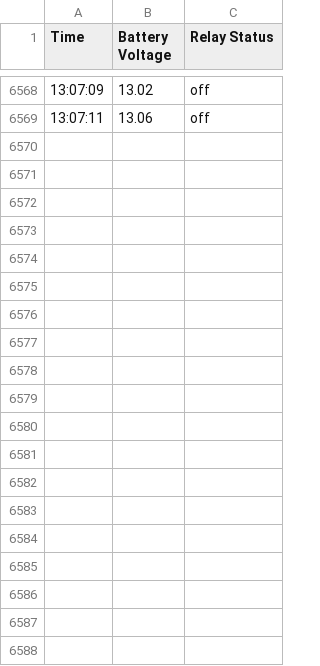
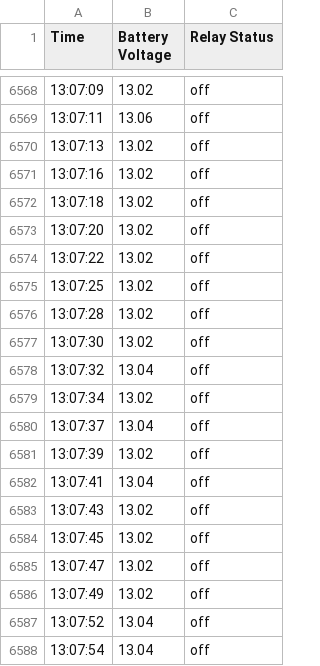
Before and after one commit to aruncs31s/Solar-Battery-Meter-Scraper, a CSV file: src/readings/csv/2024-10-26_log.csv, drawn as a sheet; only a part is shown, gaps mark what is left out; the diff covers the shown part only.

Commit message:
update readings

```diff
--- a/src/readings/csv/2024-10-26_log.csv
+++ b/src/readings/csv/2024-10-26_log.csv
@@ -6569 +6569,20 @@ Time ,Battery Voltage ,Relay Status
 13:07:11,13.06,off
+13:07:13,13.02,off
+13:07:16,13.02,off
+13:07:18,13.02,off
+13:07:20,13.02,off
+13:07:22,13.02,off
+13:07:25,13.02,off
+13:07:28,13.02,off
+13:07:30,13.02,off
+13:07:32,13.04,off
+13:07:34,13.02,off
+13:07:37,13.04,off
+13:07:39,13.02,off
+13:07:41,13.04,off
+13:07:43,13.02,off
+13:07:45,13.02,off
+13:07:47,13.02,off
+13:07:49,13.02,off
+13:07:52,13.04,off
+13:07:54,13.04,off
```
Also changed, not shown: 42 added rows elsewhere in this file, 1 other file.
